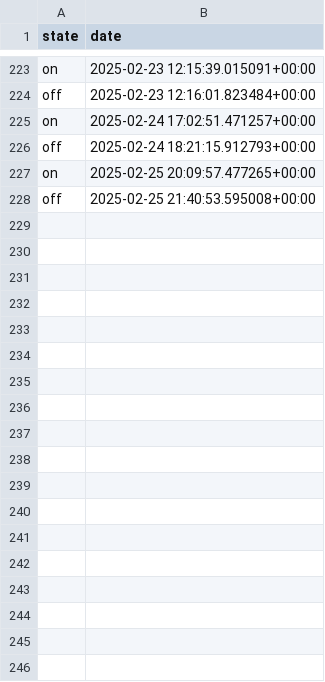
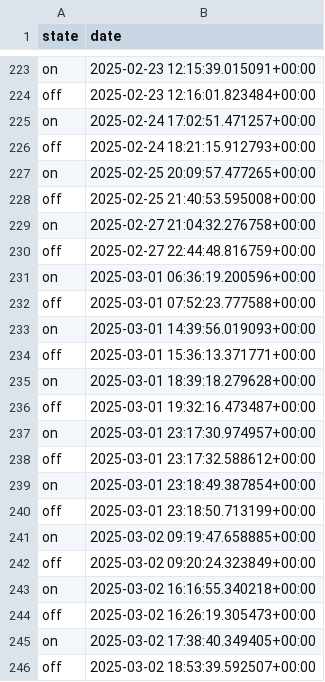
Before and after one commit to TheoBa/opti_elec, a CSV file: data/caussa_db/switch.csv, drawn as a sheet; only a part is shown, gaps mark what is left out.

```diff
--- a/data/caussa_db/switch.csv
+++ b/data/caussa_db/switch.csv
@@ -228 +228,19 @@ on,2025-02-25 20:09:57.477265+00:00
 off,2025-02-25 21:40:53.595008+00:00
+on,2025-02-27 21:04:32.276758+00:00
+off,2025-02-27 22:44:48.816759+00:00
+on,2025-03-01 06:36:19.200596+00:00
+off,2025-03-01 07:52:23.777588+00:00
+on,2025-03-01 14:39:56.019093+00:00
+off,2025-03-01 15:36:13.371771+00:00
+on,2025-03-01 18:39:18.279628+00:00
+off,2025-03-01 19:32:16.473487+00:00
+on,2025-03-01 23:17:30.974957+00:00
+off,2025-03-01 23:17:32.588612+00:00
+on,2025-03-01 23:18:49.387854+00:00
+off,2025-03-01 23:18:50.713199+00:00
+on,2025-03-02 09:19:47.658885+00:00
+off,2025-03-02 09:20:24.323849+00:00
+on,2025-03-02 16:16:55.340218+00:00
+off,2025-03-02 16:26:19.305473+00:00
+on,2025-03-02 17:38:40.349405+00:00
+off,2025-03-02 18:53:39.592507+00:00
```
Also changed, not shown: data/caussa_db/temperature_ext.csv, data/caussa_db/weather.csv, 5 other files.
